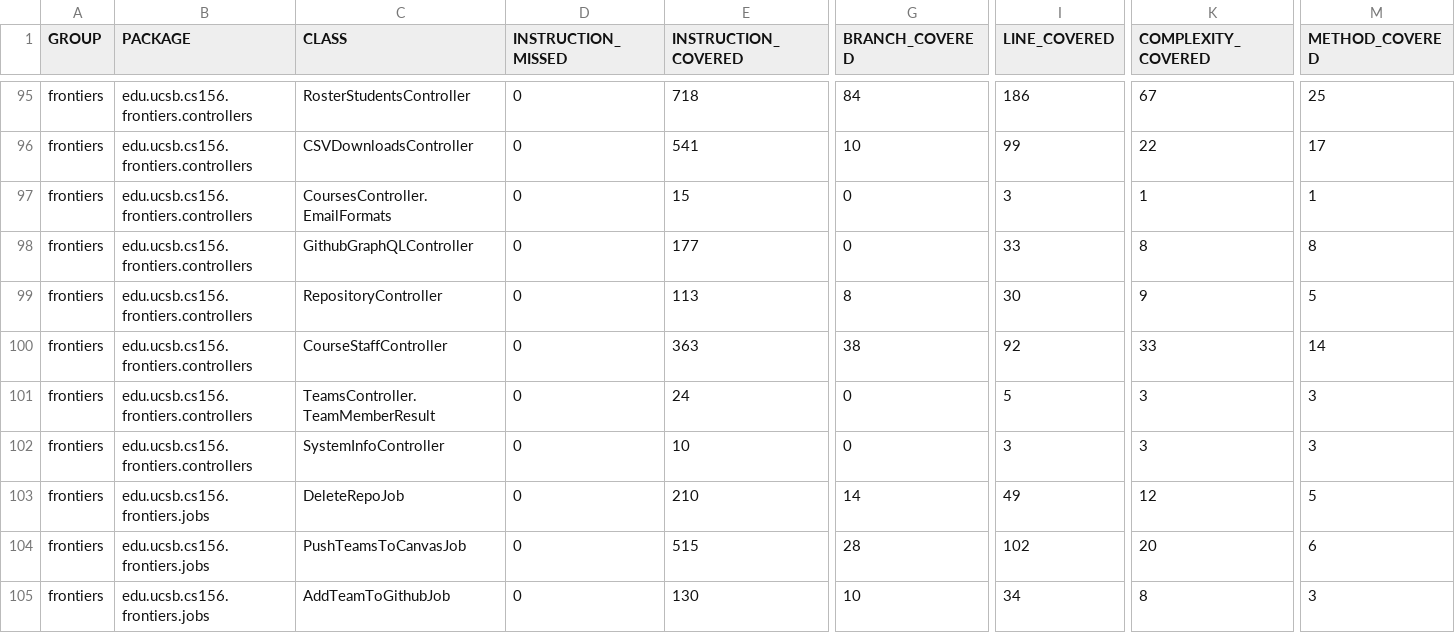
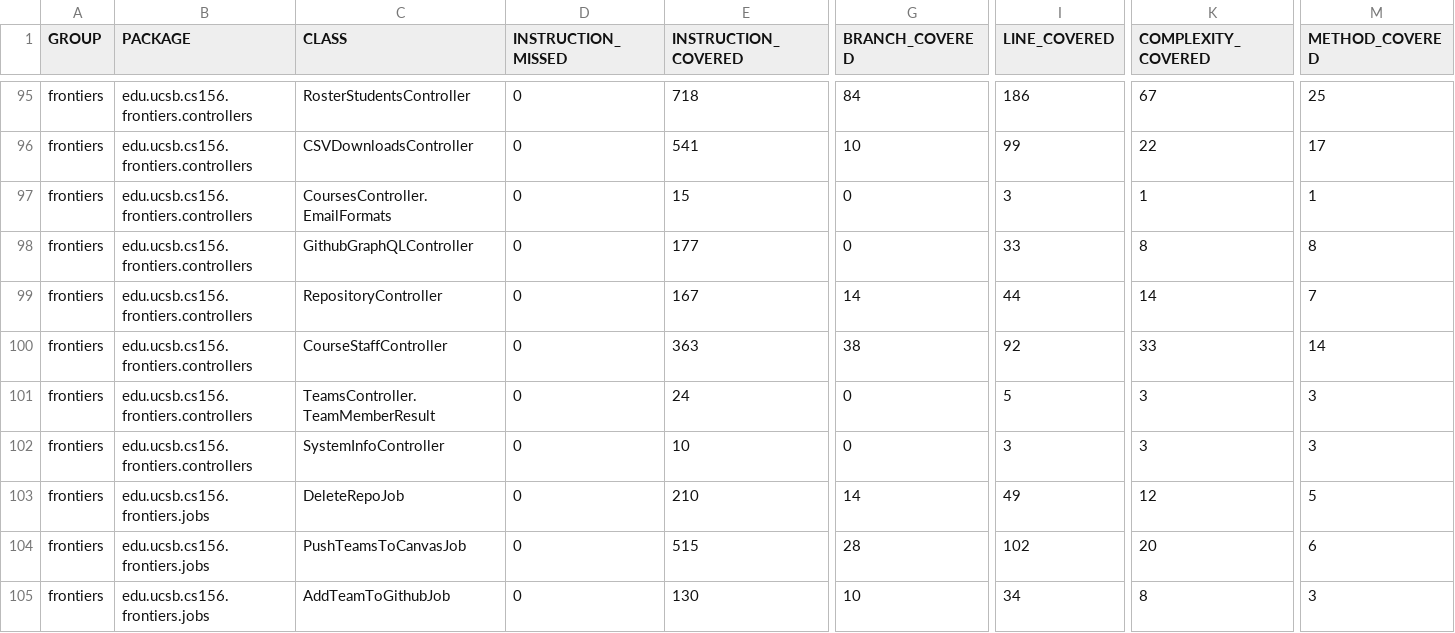
Before and after one commit to ucsb-cs156-f26/proj-frontiers-f26-11, a CSV file: jacoco/jacoco.csv, drawn as a sheet; only a part is shown, gaps mark what is left out; the diff names each change by its address in the sheet, - before the commit and + after, or states it on an @@ line.

```diff
--- a/jacoco/jacoco.csv
+++ b/jacoco/jacoco.csv
-E99 (INSTRUCTION_COVERED): 113
+E99 (INSTRUCTION_COVERED): 167
-G99 (BRANCH_COVERED): 8
+G99 (BRANCH_COVERED): 14
-I99 (LINE_COVERED): 30
+I99 (LINE_COVERED): 44
-K99 (COMPLEXITY_COVERED): 9
+K99 (COMPLEXITY_COVERED): 14
-M99 (METHOD_COVERED): 5
+M99 (METHOD_COVERED): 7
```
Also changed, not shown: 7 other files.
